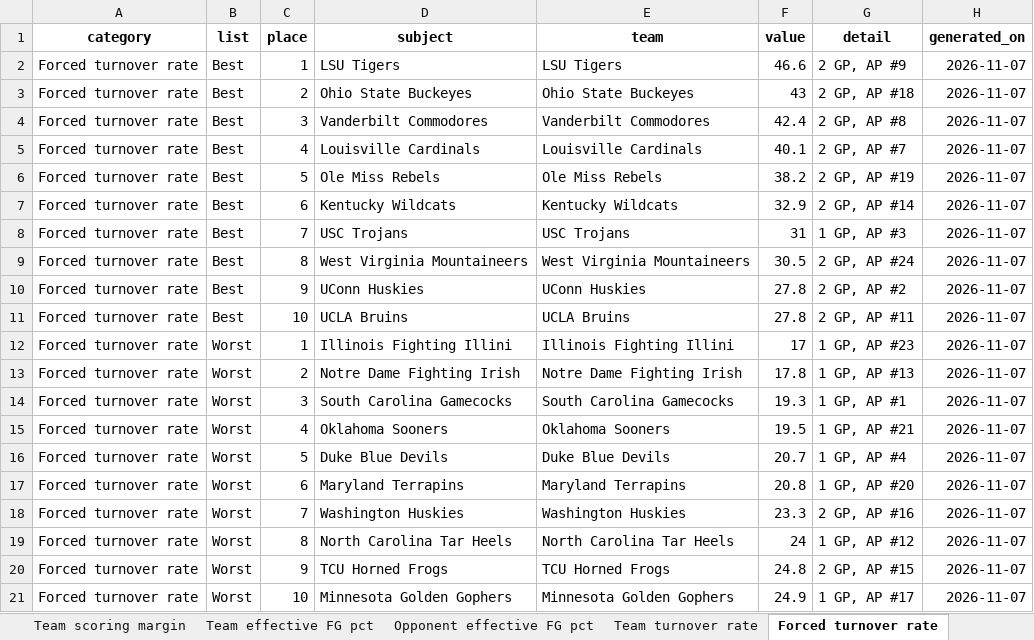
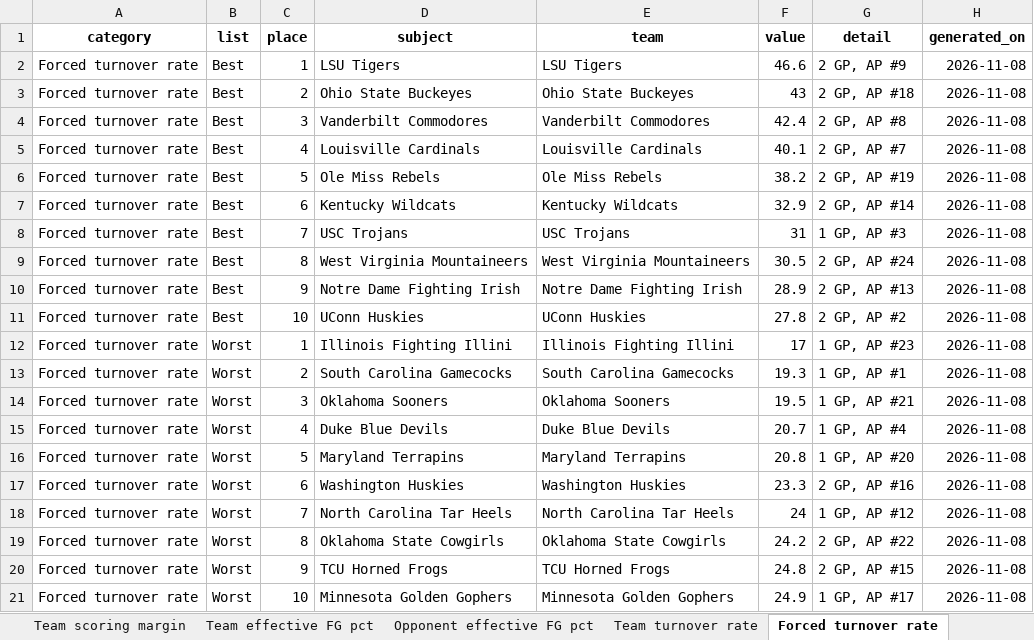
Before and after one commit to emmawbynes-afk/WNBAPROJ, an Excel workbook: output/story_candidates.xlsx, sheet Forced turnover rate, drawn as a sheet; values as stored, in another font and other column widths than the file's, no borders; removed rows and columns are numbered as before the commit, all else as after; the diff names each change by its address in the sheet, - before the commit and + after, or states it on an @@ line.

```diff
--- a/output/story_candidates.xlsx (sheet Forced turnover rate)
+++ b/output/story_candidates.xlsx (sheet Forced turnover rate)
-H2:H12 (generated_on): 2026-11-07
+H2:H12 (generated_on): 2026-11-08
-D10 (subject): UConn Huskies
+D10 (subject): Notre Dame Fighting Irish
-E10 (team): UConn Huskies
+E10 (team): Notre Dame Fighting Irish
-F10 (value): 27.8
+F10 (value): 28.9
-G10 (detail): 2 GP, AP #2
+G10 (detail): 2 GP, AP #13
-D11 (subject): UCLA Bruins
+D11 (subject): UConn Huskies
-E11 (team): UCLA Bruins
+E11 (team): UConn Huskies
-G11 (detail): 2 GP, AP #11
+G11 (detail): 2 GP, AP #2
-row 13: Forced turnover rate | Worst | 2 | Notre Dame Fighting Irish | Notre Dame Fighting Irish | 17.8 | 1 GP, AP #13 | 2026-11-07
-C13 (place): 3
+C13 (place): 2
-H13:H18 (generated_on): 2026-11-07
+H13:H18 (generated_on): 2026-11-08
-C14 (place): 4
+C14 (place): 3
-C15 (place): 5
+C15 (place): 4
-C16 (place): 6
+C16 (place): 5
-C17 (place): 7
+C17 (place): 6
-C18 (place): 8
+C18 (place): 7
+row 19: Forced turnover rate | Worst | 8 | Oklahoma State Cowgirls | Oklahoma State Cowgirls | 24.2 | 2 GP, AP #22 | 2026-11-08
-H20:H21 (generated_on): 2026-11-07
+H20:H21 (generated_on): 2026-11-08
```
Also changed, not shown: sheet Single-game Game Score last 7 d, sheet Poll rank vs net rating, sheet Three-point attempt rate, sheet Pace possessions per game, sheet Share of points on fast breaks, sheet Opponent effective FG pct, 9 more sheets, 6 other files.
